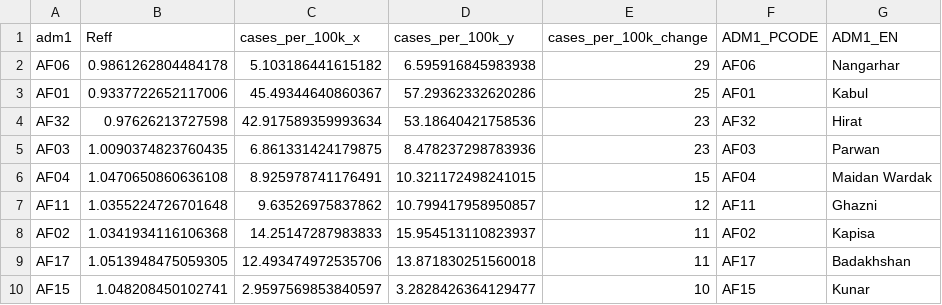
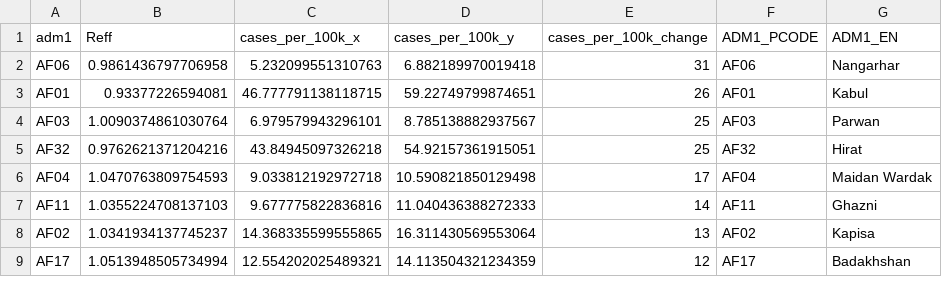
Before and after one commit to OCHA-DAP/pa-COVID-model-reports, a CSV file: Outputs/AFG/ADM1_ranking.csv, drawn as a sheet; only a part is shown; the diff covers the shown part only.

```diff
--- a/Outputs/AFG/ADM1_ranking.csv
+++ b/Outputs/AFG/ADM1_ranking.csv
@@ -1,10 +1,9 @@
 adm1,Reff,cases_per_100k_x,cases_per_100k_y,cases_per_100k_change,ADM1_PCODE,ADM1_EN
-AF06,0.9861262804484178,5.103186441615182,6.595916845983938,29,AF06,Nangarhar
-AF01,0.9337722652117006,45.49344640860367,57.29362332620286,25,AF01,Kabul
-AF32,0.97626213727598,42.917589359993634,53.18640421758536,23,AF32,Hirat
-AF03,1.0090374823760435,6.861331424179875,8.478237298783936,23,AF03,Parwan
-AF04,1.0470650860636108,8.925978741176491,10.321172498241015,15,AF04,Maidan Wardak
-AF11,1.0355224726701648,9.63526975837862,10.799417958950857,12,AF11,Ghazni
-AF02,1.0341934116106368,14.25147287983833,15.954513110823937,11,AF02,Kapisa
-AF17,1.0513948475059305,12.493474972535706,13.871830251560018,11,AF17,Badakhshan
-AF15,1.048208450102741,2.9597569853840597,3.2828426364129477,10,AF15,Kunar
+AF06,0.9861436797706958,5.232099551310763,6.882189970019418,31,AF06,Nangarhar
+AF01,0.93377226594081,46.777791138118715,59.22749799874651,26,AF01,Kabul
+AF03,1.0090374861030764,6.979579943296101,8.785138882937567,25,AF03,Parwan
+AF32,0.9762621371204216,43.84945097326218,54.92157361915051,25,AF32,Hirat
+AF04,1.0470763809754593,9.033812192972718,10.590821850129498,17,AF04,Maidan Wardak
+AF11,1.0355224708137103,9.677775822836816,11.040436388272333,14,AF11,Ghazni
+AF02,1.0341934137745237,14.368335599555865,16.311430569553064,13,AF02,Kapisa
+AF17,1.0513948505734994,12.554202025489321,14.113504321234359,12,AF17,Badakhshan
```
Also changed, not shown: 4 added rows, 3 removed rows and 71 edited cells elsewhere in this file, Outputs/COD/ADM1_ranking.csv, Outputs/SDN/ADM1_ranking.csv, 21 other files.
